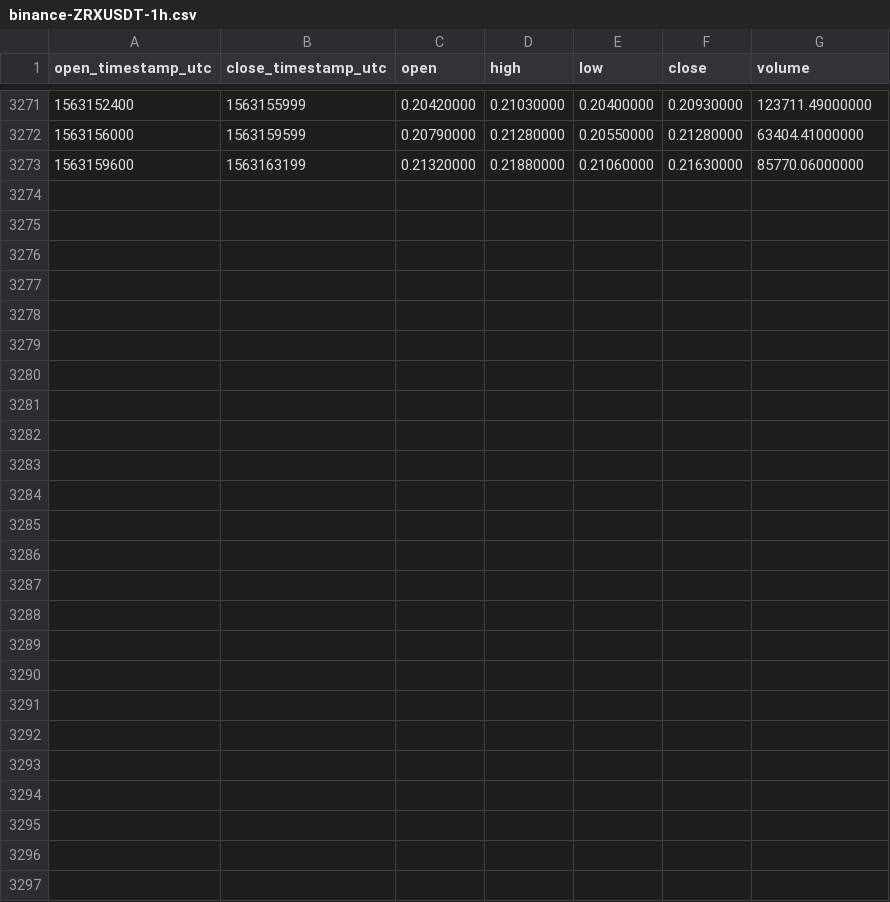
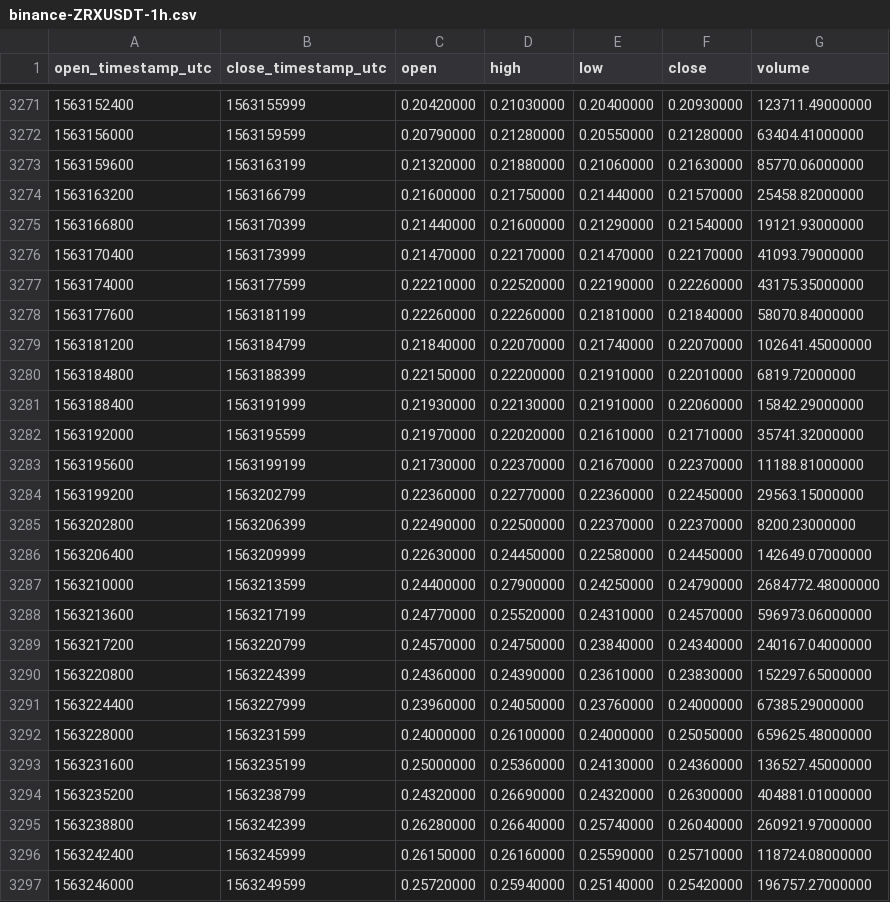
Before and after one commit to cryptobigbro/binance-ZRXUSDT, a CSV file: binance-ZRXUSDT-1h.csv, drawn as a sheet; only a part is shown, gaps mark what is left out; the diff names each change by its address in the sheet, - before the commit and + after, or states it on an @@ line.

Commit message:
Update OHLCV data.

```diff
--- a/binance-ZRXUSDT-1h.csv
+++ b/binance-ZRXUSDT-1h.csv
+row 3274: 1563163200 | 1563166799 | 0.21600000 | 0.21750000 | 0.21440000 | 0.21570000 | 25458.82000000
+row 3275: 1563166800 | 1563170399 | 0.21440000 | 0.21600000 | 0.21290000 | 0.21540000 | 19121.93000000
+row 3276: 1563170400 | 1563173999 | 0.21470000 | 0.22170000 | 0.21470000 | 0.22170000 | 41093.79000000
+row 3277: 1563174000 | 1563177599 | 0.22210000 | 0.22520000 | 0.22190000 | 0.22260000 | 43175.35000000
+row 3278: 1563177600 | 1563181199 | 0.22260000 | 0.22260000 | 0.21810000 | 0.21840000 | 58070.84000000
+row 3279: 1563181200 | 1563184799 | 0.21840000 | 0.22070000 | 0.21740000 | 0.22070000 | 102641.45000000
+row 3280: 1563184800 | 1563188399 | 0.22150000 | 0.22200000 | 0.21910000 | 0.22010000 | 6819.72000000
+row 3281: 1563188400 | 1563191999 | 0.21930000 | 0.22130000 | 0.21910000 | 0.22060000 | 15842.29000000
+row 3282: 1563192000 | 1563195599 | 0.21970000 | 0.22020000 | 0.21610000 | 0.21710000 | 35741.32000000
+row 3283: 1563195600 | 1563199199 | 0.21730000 | 0.22370000 | 0.21670000 | 0.22370000 | 11188.81000000
+row 3284: 1563199200 | 1563202799 | 0.22360000 | 0.22770000 | 0.22360000 | 0.22450000 | 29563.15000000
+row 3285: 1563202800 | 1563206399 | 0.22490000 | 0.22500000 | 0.22370000 | 0.22370000 | 8200.23000000
+row 3286: 1563206400 | 1563209999 | 0.22630000 | 0.24450000 | 0.22580000 | 0.24450000 | 142649.07000000
+row 3287: 1563210000 | 1563213599 | 0.24400000 | 0.27900000 | 0.24250000 | 0.24790000 | 2684772.48000000
+row 3288: 1563213600 | 1563217199 | 0.24770000 | 0.25520000 | 0.24310000 | 0.24570000 | 596973.06000000
+row 3289: 1563217200 | 1563220799 | 0.24570000 | 0.24750000 | 0.23840000 | 0.24340000 | 240167.04000000
+row 3290: 1563220800 | 1563224399 | 0.24360000 | 0.24390000 | 0.23610000 | 0.23830000 | 152297.65000000
+row 3291: 1563224400 | 1563227999 | 0.23960000 | 0.24050000 | 0.23760000 | 0.24000000 | 67385.29000000
+row 3292: 1563228000 | 1563231599 | 0.24000000 | 0.26100000 | 0.24000000 | 0.25050000 | 659625.48000000
+row 3293: 1563231600 | 1563235199 | 0.25000000 | 0.25360000 | 0.24130000 | 0.24360000 | 136527.45000000
+row 3294: 1563235200 | 1563238799 | 0.24320000 | 0.26690000 | 0.24320000 | 0.26300000 | 404881.01000000
+row 3295: 1563238800 | 1563242399 | 0.26280000 | 0.26640000 | 0.25740000 | 0.26040000 | 260921.97000000
+row 3296: 1563242400 | 1563245999 | 0.26150000 | 0.26160000 | 0.25590000 | 0.25710000 | 118724.08000000
+row 3297: 1563246000 | 1563249599 | 0.25720000 | 0.25940000 | 0.25140000 | 0.25420000 | 196757.27000000
```
Also changed, not shown: binance-ZRXUSDT-1d.csv.
